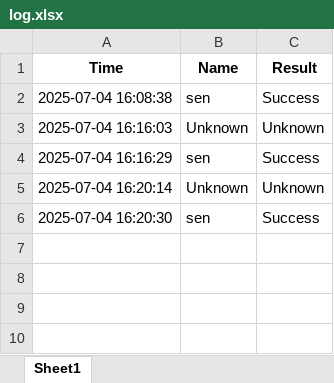
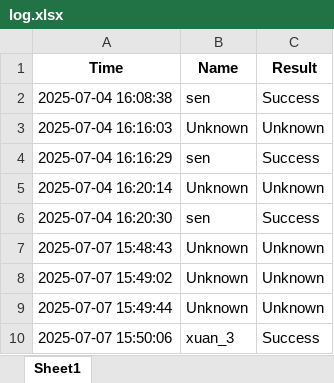
Before and after one commit to carywang414/SmartHome-V2, an Excel workbook: log.xlsx, sheet Sheet1, drawn as a sheet; values as stored, in another font and other column widths than the file's, no borders; the diff names each change by its address in the sheet, - before the commit and + after, or states it on an @@ line.

```diff
--- a/log.xlsx (sheet Sheet1)
+++ b/log.xlsx (sheet Sheet1)
+row 7: 2025-07-07 15:48:43 | Unknown | Unknown
+row 8: 2025-07-07 15:49:02 | Unknown | Unknown
+row 9: 2025-07-07 15:49:44 | Unknown | Unknown
+row 10: 2025-07-07 15:50:06 | xuan_3 | Success
```
Also changed, not shown: 12 other files.
